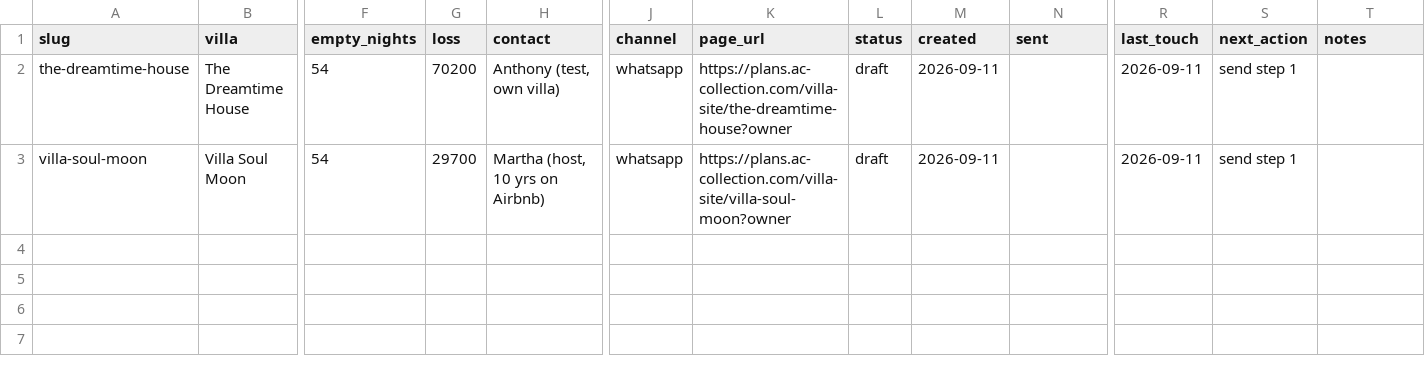
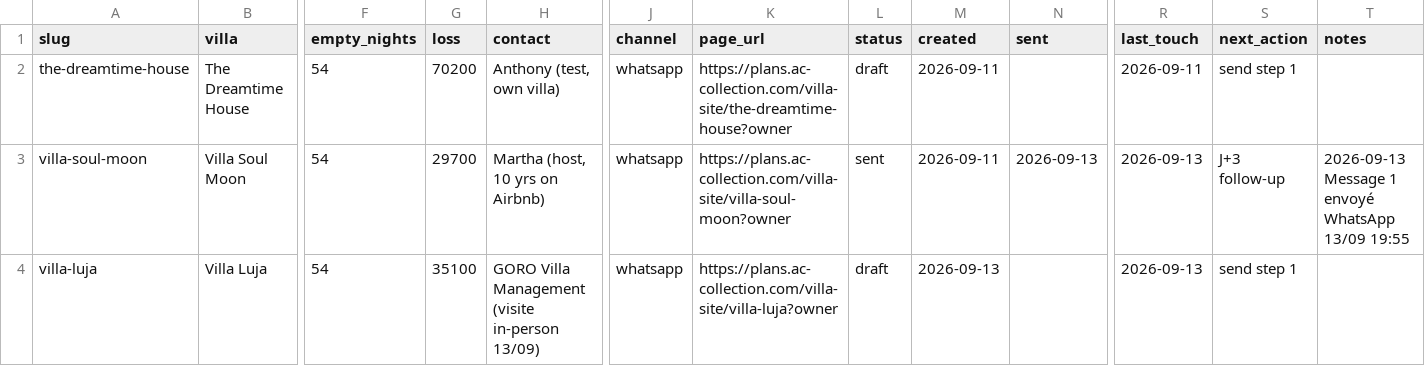
Before and after one commit to anthony13007/ac-partners-plans, a CSV file: villa-site/funnel.csv, drawn as a sheet; only a part is shown, gaps mark what is left out; rows hold the shown columns only; the diff names each change by its address in the sheet, - before the commit and + after, or states it on an @@ line.

```diff
--- a/villa-site/funnel.csv
+++ b/villa-site/funnel.csv
-L3 (status): draft
+L3 (status): sent
-N3 (sent): (empty)
+N3 (sent): 2026-09-13
-R3 (last_touch): 2026-09-11
+R3 (last_touch): 2026-09-13
-S3 (next_action): send step 1
+S3 (next_action): J+3 follow-up
-T3 (notes): (empty)
+T3 (notes): 2026-09-13 Message 1 envoyé WhatsApp 13/09 19:55
+row 4: villa-luja | Villa Luja | 54 | 35100 | GORO Villa Management (visite in-person 13/09) | whatsapp | https://plans.ac-collection.com/villa-site/villa-luja?owner | draft | 2026-09-13 |  | 2026-09-13 | send step 1
```
Also changed, not shown: 11 other files.
